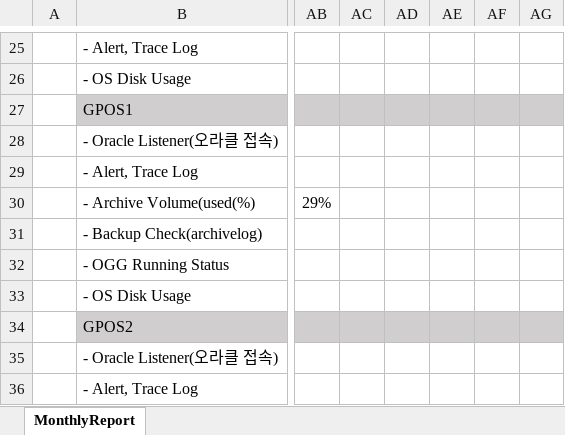
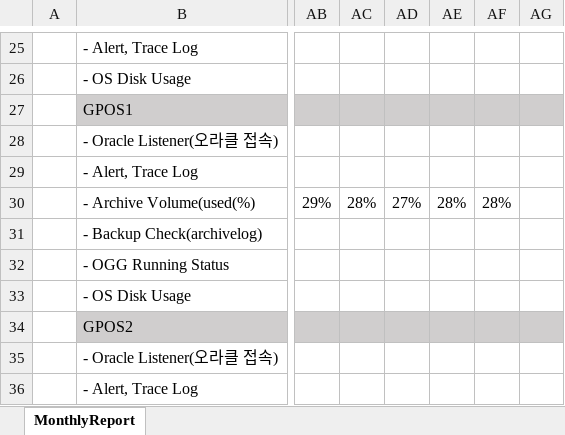
Before and after one commit to Dokyeongyun/DBMonitoring, an Excel workbook: report/DB관리대장_종합_2021.10.xlsx, sheet MonthlyReport, drawn as a sheet; only a part is shown, gaps mark what is left out; values as stored, in another font and other column widths than the file's, no borders; the diff covers the shown part only; the diff names each change by its address in the sheet, - before the commit and + after, or states it on an @@ line.

Commit message:
update Report

```diff
--- a/report/DB관리대장_종합_2021.10.xlsx (sheet MonthlyReport)
+++ b/report/DB관리대장_종합_2021.10.xlsx (sheet MonthlyReport)
-AC30: (empty)
+AC30: 28%
-AD30: (empty)
+AD30: 27%
-AE30: (empty)
+AE30: 28%
-AF30: (empty)
+AF30: 28%
```
Also changed, not shown: 32 edited cells elsewhere in this sheet, 18 other files.
